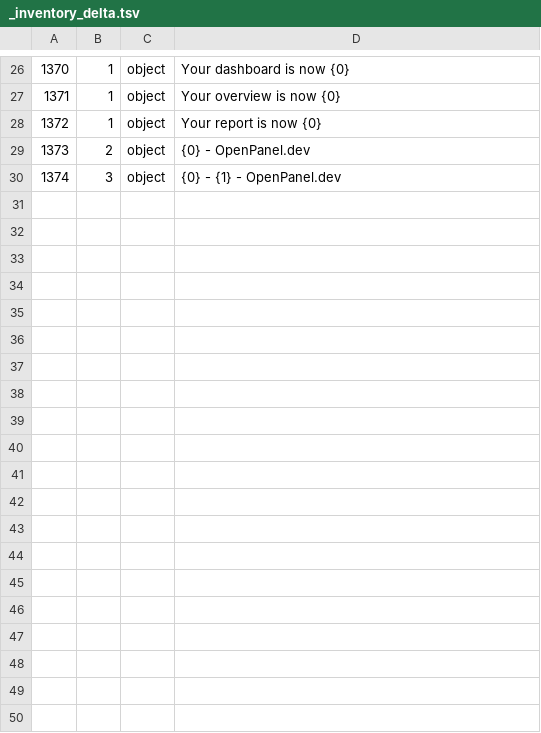
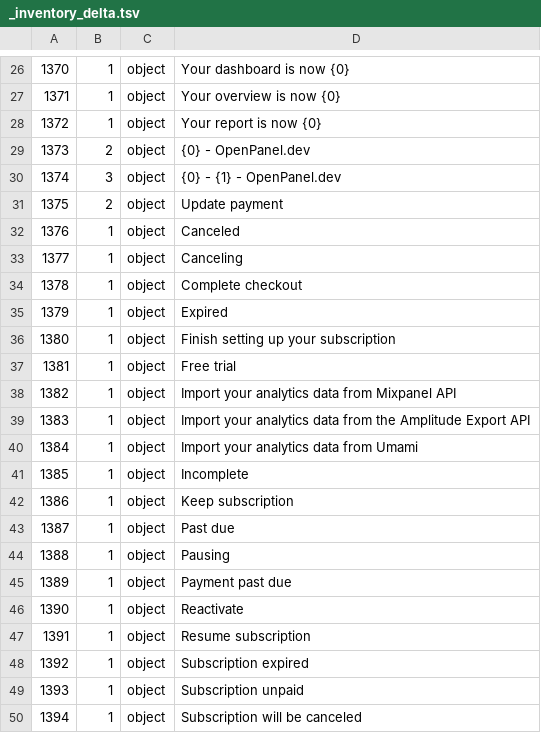
Before and after one commit to moonlightsh/openpanel, a TSV file: packages/i18n-zh/catalog/_inventory_delta.tsv, drawn as a sheet; only a part is shown, gaps mark what is left out; the diff covers the shown part only.

```diff
--- a/packages/i18n-zh/catalog/_inventory_delta.tsv
+++ b/packages/i18n-zh/catalog/_inventory_delta.tsv
@@ -30 +30,21 @@
 1374	3	object	"{0} - {1} - OpenPanel.dev"
+1375	2	object	"Update payment"
+1376	1	object	"Canceled"
+1377	1	object	"Canceling"
+1378	1	object	"Complete checkout"
+1379	1	object	"Expired"
+1380	1	object	"Finish setting up your subscription"
+1381	1	object	"Free trial"
+1382	1	object	"Import your analytics data from Mixpanel API"
+1383	1	object	"Import your analytics data from the Amplitude Export API"
+1384	1	object	"Import your analytics data from Umami"
+1385	1	object	"Incomplete"
+1386	1	object	"Keep subscription"
+1387	1	object	"Past due"
+1388	1	object	"Pausing"
+1389	1	object	"Payment past due"
+1390	1	object	"Reactivate"
+1391	1	object	"Resume subscription"
+1392	1	object	"Subscription expired"
+1393	1	object	"Subscription unpaid"
+1394	1	object	"Subscription will be canceled"
```
Also changed, not shown: 9 added rows elsewhere in this file, packages/i18n-zh/catalog/_zh_5.tsv, packages/i18n-zh/catalog/对照表.csv, 5 other files.
